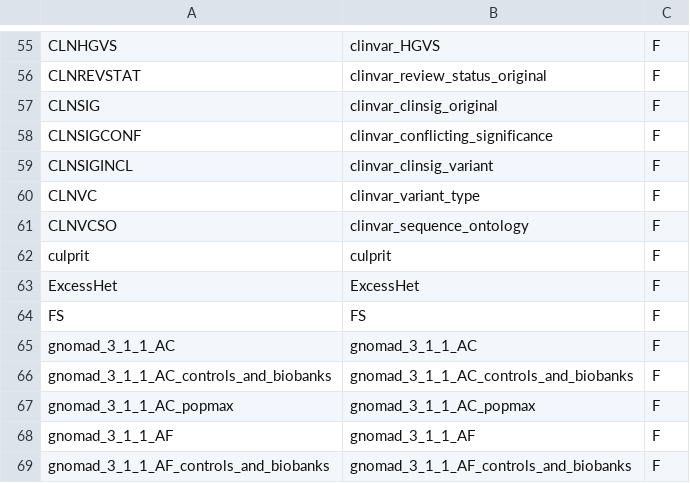
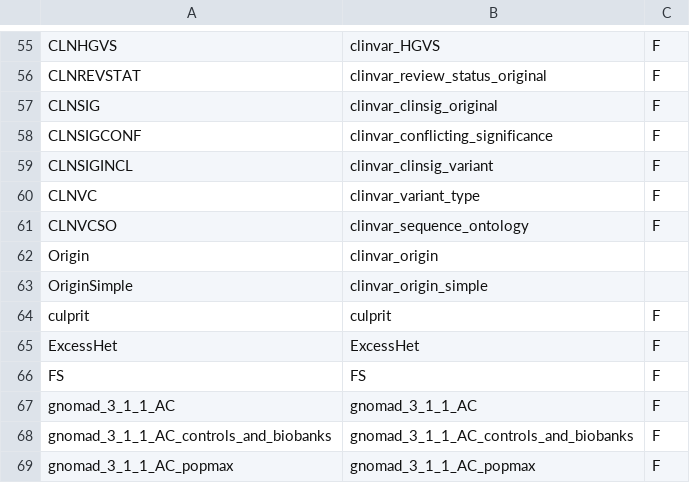
Before and after one commit to diskin-lab-chop/AutoGVP, a TSV file: data/output_colnames.tsv, drawn as a sheet; only a part is shown, gaps mark what is left out; the shorter side is filled out with more unchanged rows.

Commit message:
add clinvar origin columns to selected clinvar submissions, autogvp output

```diff
--- a/data/output_colnames.tsv
+++ b/data/output_colnames.tsv
@@ -61,2 +61,4 @@ CLNVC	clinvar_variant_type	F
 CLNVCSO	clinvar_sequence_ontology	F
+Origin	clinvar_origin
+OriginSimple	clinvar_origin_simple
 culprit	culprit	F
```
Also changed, not shown: 3 other files.
